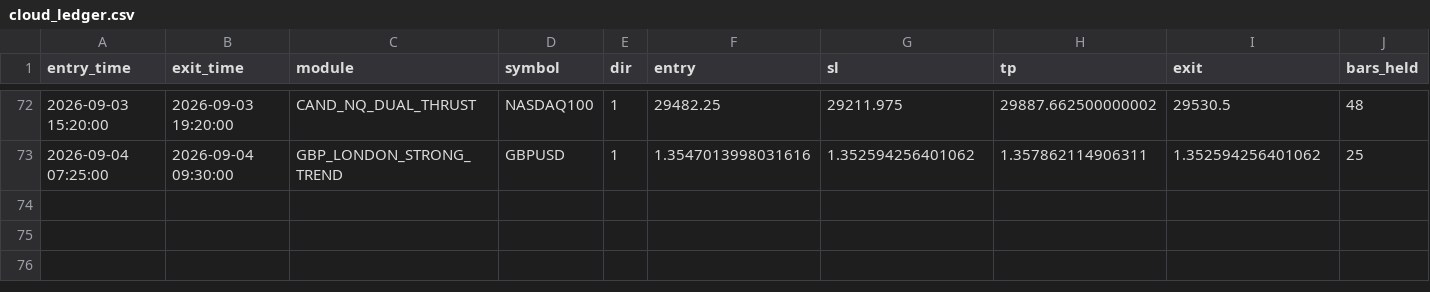
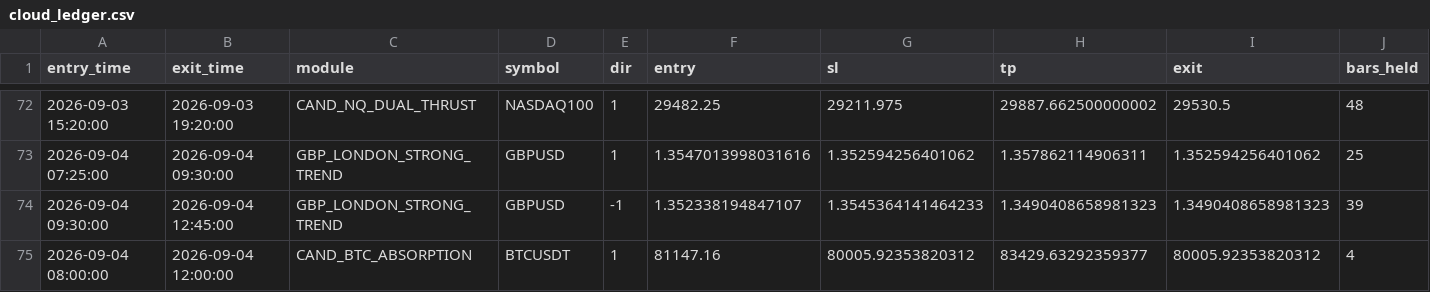
Before and after one commit to alplion890/borsa-signalbot, a CSV file: strategy-lab/outputs/intraday/forward_ea/cloud_ledger.csv, drawn as a sheet; only a part is shown, gaps mark what is left out; rows hold the shown columns only; the diff names each change by its address in the sheet, - before the commit and + after, or states it on an @@ line.

```diff
--- a/strategy-lab/outputs/intraday/forward_ea/cloud_ledger.csv
+++ b/strategy-lab/outputs/intraday/forward_ea/cloud_ledger.csv
+row 74: 2026-09-04 09:30:00 | 2026-09-04 12:45:00 | GBP_LONDON_STRONG_TREND | GBPUSD | -1 | 1.352338194847107 | 1.3545364141464233 | 1.3490408658981323 | 1.3490408658981323 | 39
+row 75: 2026-09-04 08:00:00 | 2026-09-04 12:00:00 | CAND_BTC_ABSORPTION | BTCUSDT | 1 | 81147.16 | 80005.92353820312 | 83429.63292359377 | 80005.92353820312 | 4
```
Also changed, not shown: 1 other file.
